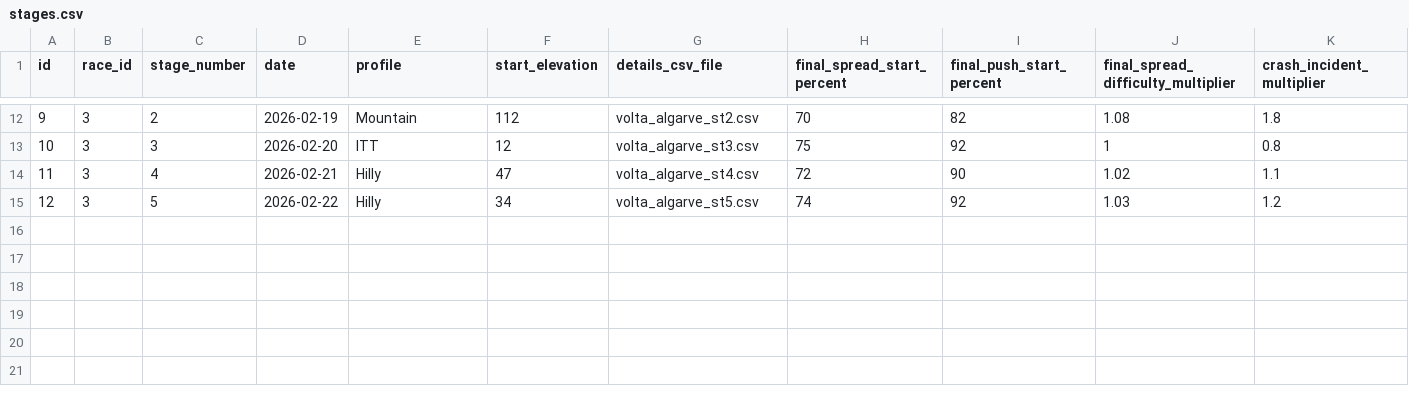
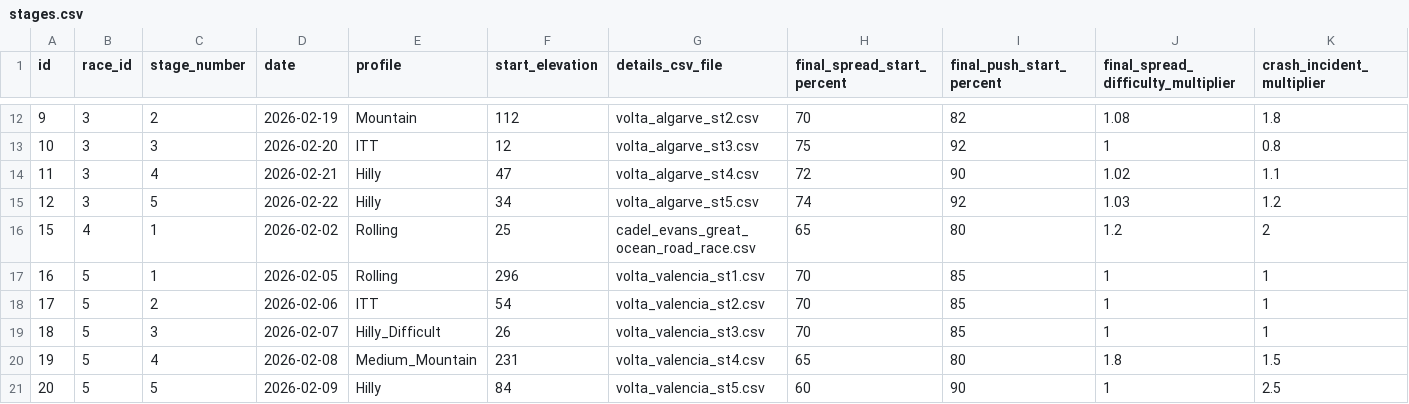
Before and after one commit to michaelkrinningersg-coder/velo, a CSV file: data/csv/stages.csv, drawn as a sheet; only a part is shown, gaps mark what is left out; rows hold the shown columns only; the diff names each change by its address in the sheet, - before the commit and + after, or states it on an @@ line.

```diff
--- a/data/csv/stages.csv
+++ b/data/csv/stages.csv
+row 16: 15 | 4 | 1 | 2026-02-02 | Rolling | 25 | cadel_evans_great_ocean_road_race.csv | 65 | 80 | 1.2 | 2
+row 17: 16 | 5 | 1 | 2026-02-05 | Rolling | 296 | volta_valencia_st1.csv | 70 | 85 | 1 | 1
+row 18: 17 | 5 | 2 | 2026-02-06 | ITT | 54 | volta_valencia_st2.csv | 70 | 85 | 1 | 1
+row 19: 18 | 5 | 3 | 2026-02-07 | Hilly_Difficult | 26 | volta_valencia_st3.csv | 70 | 85 | 1 | 1
+row 20: 19 | 5 | 4 | 2026-02-08 | Medium_Mountain | 231 | volta_valencia_st4.csv | 65 | 80 | 1.8 | 1.5
+row 21: 20 | 5 | 5 | 2026-02-09 | Hilly | 84 | volta_valencia_st5.csv | 60 | 90 | 1 | 2.5
```
Also changed, not shown: data/csv/races.csv, data/stages/santos_tour_down_under_st2.csv, 33 other files.
